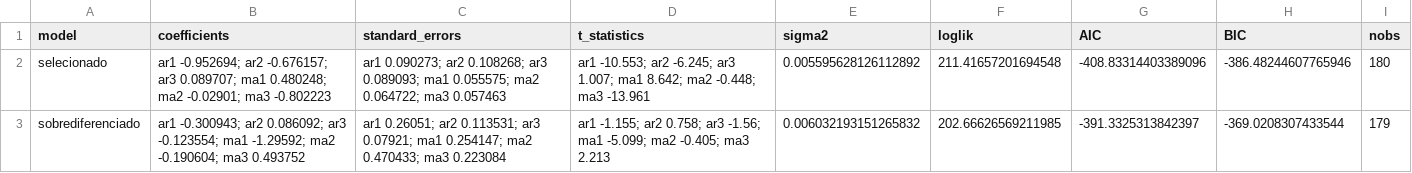
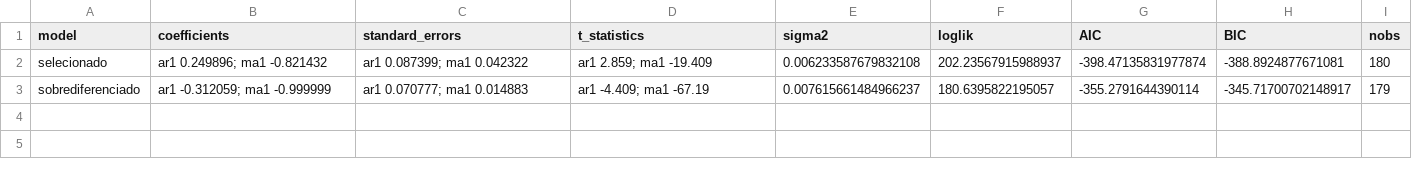
Before and after one commit to fcarva/cauchi, a CSV file: output/tables/q6_comparacao.csv, drawn as a sheet.

```diff
--- a/output/tables/q6_comparacao.csv
+++ b/output/tables/q6_comparacao.csv
@@ -1,3 +1,3 @@
 model,coefficients,standard_errors,t_statistics,sigma2,loglik,AIC,BIC,nobs
-selecionado,ar1 -0.952694; ar2 -0.676157; ar3 0.089707; ma1 0.480248; ma2 -0.02901; ma3 -0.802223,ar1 0.090273; ar2 0.108268; ar3 0.089093; ma1 0.055575; ma2 0.064722; ma3 0.057463,ar1 -10.553; ar2 -6.245; ar3 1.007; ma1 8.642; ma2 -0.448; ma3 -13.961,0.005595628126112892,211.41657201694548,-408.83314403389096,-386.48244607765946,180
-sobrediferenciado,ar1 -0.300943; ar2 0.086092; ar3 -0.123554; ma1 -1.29592; ma2 -0.190604; ma3 0.493752,ar1 0.26051; ar2 0.113531; ar3 0.07921; ma1 0.254147; ma2 0.470433; ma3 0.223084,ar1 -1.155; ar2 0.758; ar3 -1.56; ma1 -5.099; ma2 -0.405; ma3 2.213,0.006032193151265832,202.66626569211985,-391.3325313842397,-369.0208307433544,179
+selecionado,ar1 0.249896; ma1 -0.821432,ar1 0.087399; ma1 0.042322,ar1 2.859; ma1 -19.409,0.006233587679832108,202.23567915988937,-398.47135831977874,-388.8924877671081,180
+sobrediferenciado,ar1 -0.312059; ma1 -0.999999,ar1 0.070777; ma1 0.014883,ar1 -4.409; ma1 -67.19,0.007615661484966237,180.6395822195057,-355.2791644390114,-345.71700702148917,179
```
Also changed, not shown: data/processed/serie_diaria.csv, output/tables/q3_candidatos.csv, 45 other files.
